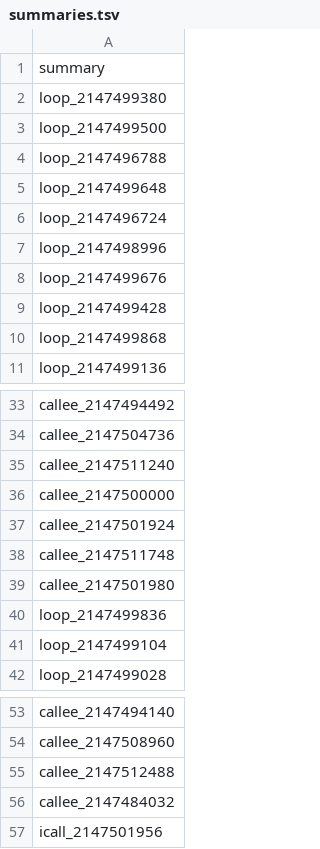
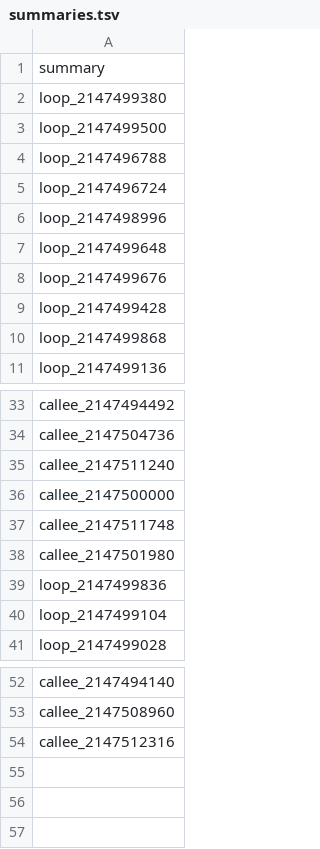
Before and after one commit to BasisResearch/ship-your-interpreter, a TSV file: experiments/smt/bmc/summaries.tsv, drawn as a sheet; only a part is shown, gaps mark what is left out.

```diff
--- a/experiments/smt/bmc/summaries.tsv
+++ b/experiments/smt/bmc/summaries.tsv
@@ -4,5 +4,5 @@ loop_2147499500
 loop_2147496788
-loop_2147499648
 loop_2147496724
 loop_2147498996
+loop_2147499648
 loop_2147499676
@@ -36,3 +36,2 @@ callee_2147511240
 callee_2147500000
-callee_2147501924
 callee_2147511748
@@ -54,4 +53,2 @@ callee_2147494140
 callee_2147508960
-callee_2147512488
-callee_2147484032
-icall_2147501956
+callee_2147512316
```
Also changed, not shown: experiments/smt/bmc/assumed.tsv, experiments/smt/bmc/query-summaries.tsv, 10 other files.
